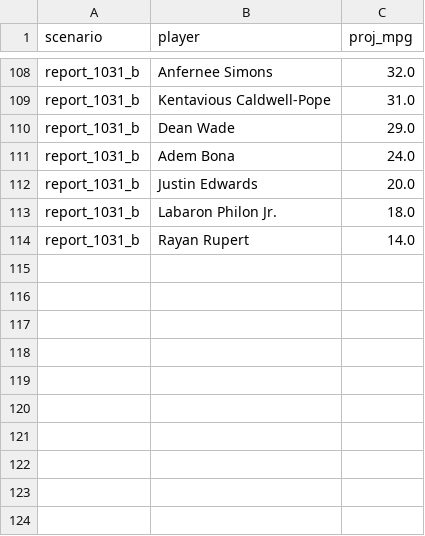
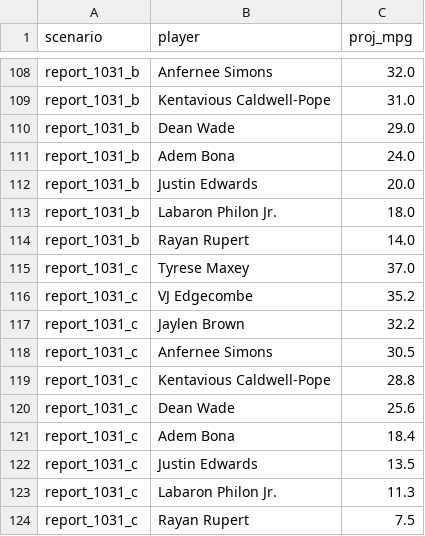
Before and after one commit to RohanRepala0/NBA_RFQ_2026_Models, a CSV file: cold_start_usage/scenarios/PHI.csv, drawn as a sheet; only a part is shown, gaps mark what is left out; the diff names each change by its address in the sheet, - before the commit and + after, or states it on an @@ line.

```diff
--- a/cold_start_usage/scenarios/PHI.csv
+++ b/cold_start_usage/scenarios/PHI.csv
+row 115: report_1031_c | Tyrese Maxey | 37.0
+row 116: report_1031_c | VJ Edgecombe | 35.2
+row 117: report_1031_c | Jaylen Brown | 32.2
+row 118: report_1031_c | Anfernee Simons | 30.5
+row 119: report_1031_c | Kentavious Caldwell-Pope | 28.8
+row 120: report_1031_c | Dean Wade | 25.6
+row 121: report_1031_c | Adem Bona | 18.4
+row 122: report_1031_c | Justin Edwards | 13.5
+row 123: report_1031_c | Labaron Philon Jr. | 11.3
+row 124: report_1031_c | Rayan Rupert | 7.5
```
Also changed, not shown: cold_start_usage/scenarios/NOP.csv.
